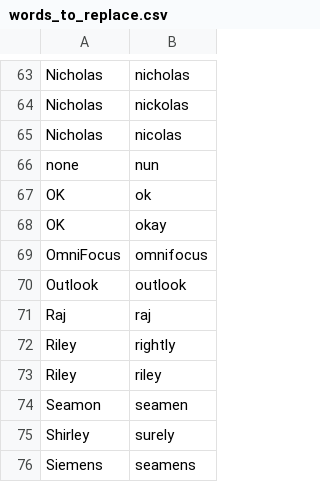
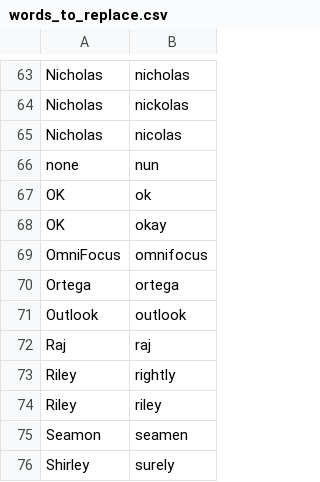
Before and after one commit to zmcgohan2/knausj_talon, a CSV file: settings/words_to_replace.csv, drawn as a sheet; only a part is shown, gaps mark what is left out; the shorter side is filled out with more unchanged rows; the diff names each change by its address in the sheet, - before the commit and + after, or states it on an @@ line.

Commit message:
Vocabulary.

```diff
--- a/settings/words_to_replace.csv
+++ b/settings/words_to_replace.csv
+row 70: Ortega | ortega
```
